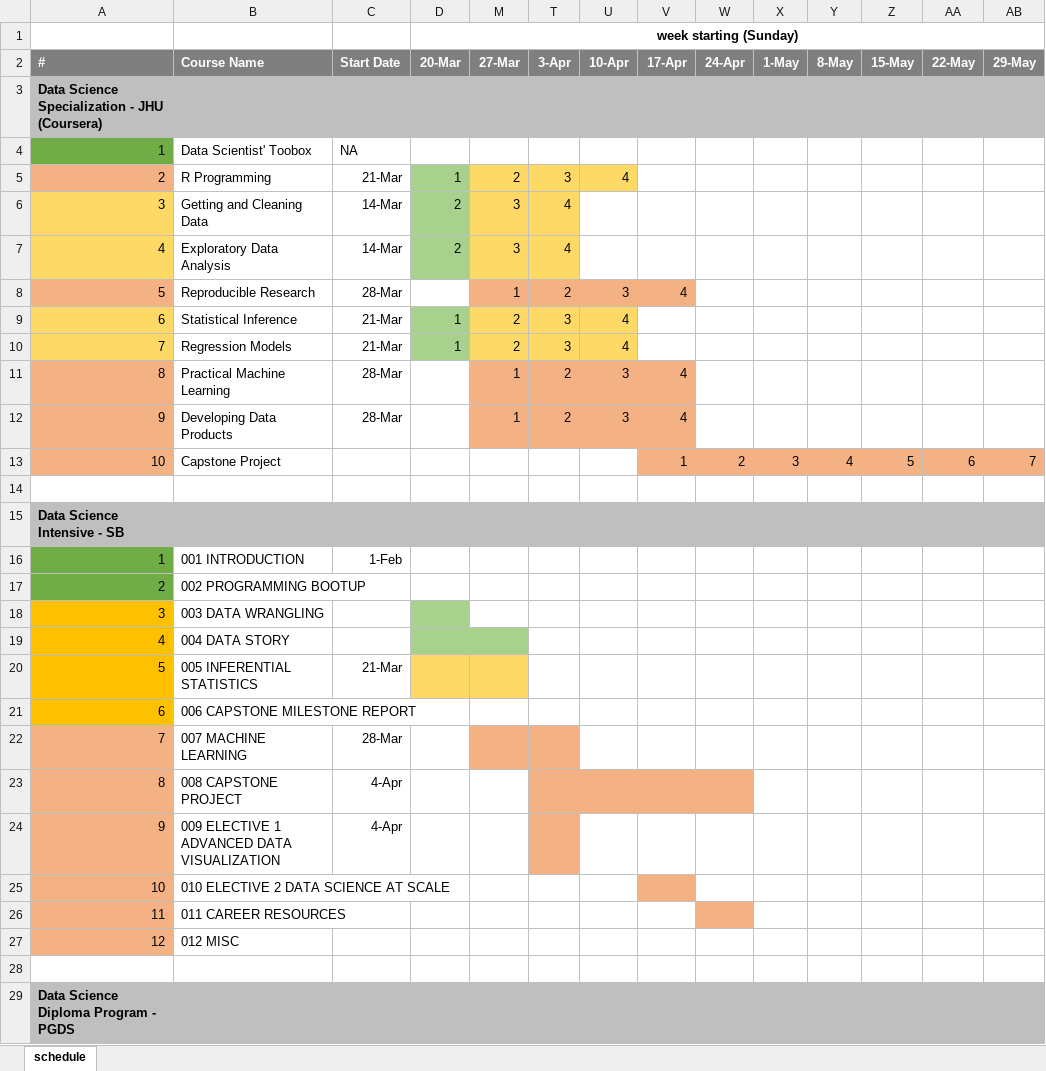
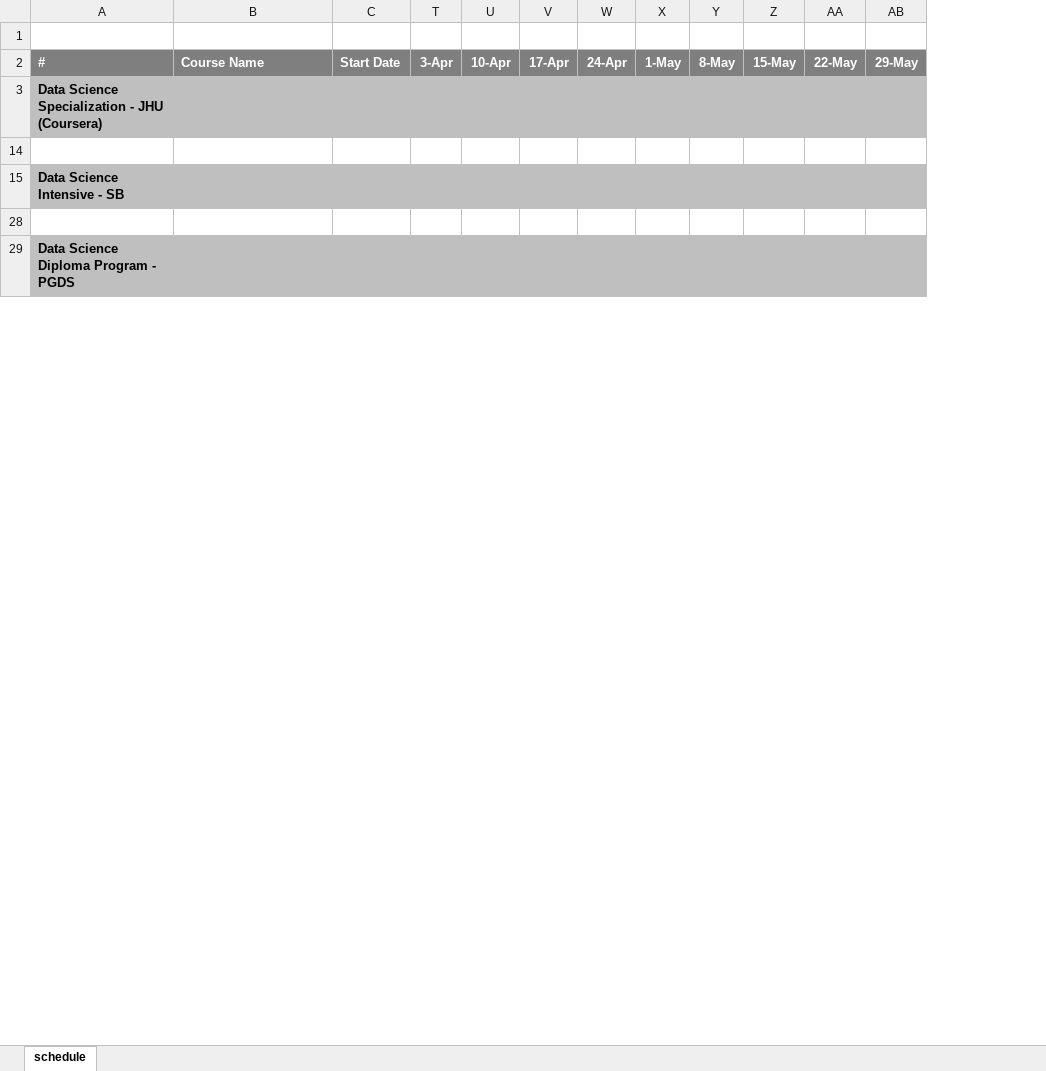
Before and after one commit to snimkar0924/GENERAL, an Excel workbook: SCHEDULER.xlsx, sheet schedule, drawn as a sheet; only a part is shown; values as stored, in another font and other column widths than the file's, no borders; removed rows and columns are numbered as before the commit, all else as after; rows hold the shown columns only; the diff covers the shown part only; the diff names each change by its address in the sheet, - before the commit and + after, or states it on an @@ line.

```diff
--- a/SCHEDULER.xlsx (sheet schedule)
+++ b/SCHEDULER.xlsx (sheet schedule)
@@ column D (20-Mar) hidden, row 1: week starting (Sunday) @@
@@ column M (27-Mar) hidden, empty @@
@@ row 4 hidden: 1 | Data Scientist' Toobox | NA @@
-row 5: 2 | R Programming | 21-Mar | 1 | 2 | 3 | 4
-row 6: 3 | Getting and Cleaning Data | 14-Mar | 2 | 3 | 4
-row 7: 4 | Exploratory Data Analysis | 14-Mar | 2 | 3 | 4
-row 8: 5 | Reproducible Research | 28-Mar |  | 1 | 2 | 3 | 4
-row 9: 6 | Statistical Inference | 21-Mar | 1 | 2 | 3 | 4
-row 10: 7 | Regression Models | 21-Mar | 1 | 2 | 3 | 4
-row 11: 8 | Practical Machine Learning | 28-Mar |  | 1 | 2 | 3 | 4
-row 12: 9 | Developing Data Products | 28-Mar |  | 1 | 2 | 3 | 4
@@ row 13 hidden: 10 | Capstone Project |  |  |  |  |  | 1 | 2 | 3 | 4 | 5 | 6 | 7 @@
@@ row 16 hidden: 1 | 001 INTRODUCTION | 1-Feb @@
@@ row 17 hidden: 2 | 002 PROGRAMMING BOOTUP @@
@@ row 18 hidden: 3 | 003 DATA WRANGLING @@
@@ row 19 hidden: 4 | 004 DATA STORY @@
@@ row 20 hidden: 5 | 005 INFERENTIAL STATISTICS | 21-Mar @@
@@ row 21 hidden: 6 | 006 CAPSTONE MILESTONE REPORT @@
@@ row 22 hidden: 7 | 007 MACHINE LEARNING | 28-Mar @@
@@ row 23 hidden: 8 | 008 CAPSTONE PROJECT | 4-Apr @@
@@ row 24 hidden: 9 | 009 ELECTIVE 1 ADVANCED DATA VISUALIZATION | 4-Apr @@
@@ row 25 hidden: 10 | 010 ELECTIVE 2 DATA SCIENCE AT SCALE @@
@@ row 26 hidden: 11 | 011 CAREER RESOURCES @@
@@ row 27 hidden: 12 | 012 MISC @@
```
Also changed, not shown: 11 added rows, 1 removed row and 21 hidden or unhidden rows elsewhere in this sheet, 1 other file.
